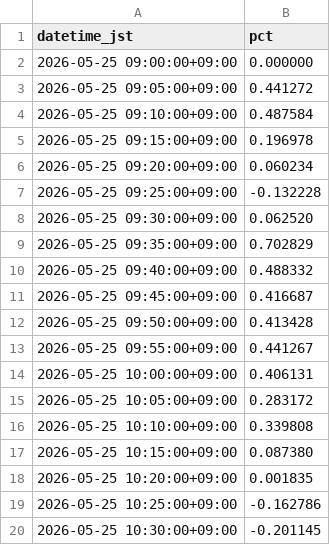
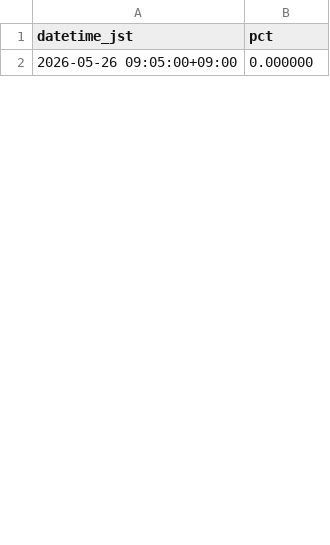
Before and after one commit to SakuraIndex/RETAIL-7, a CSV file: docs/outputs/retail_7_intraday.csv, drawn as a sheet; only a part is shown; the diff covers the shown part only.

```diff
--- a/docs/outputs/retail_7_intraday.csv
+++ b/docs/outputs/retail_7_intraday.csv
@@ -1,20 +1,2 @@
 datetime_jst,pct
-2026-05-25 09:00:00+09:00,0.000000
-2026-05-25 09:05:00+09:00,0.441272
-2026-05-25 09:10:00+09:00,0.487584
-2026-05-25 09:15:00+09:00,0.196978
-2026-05-25 09:20:00+09:00,0.060234
-2026-05-25 09:25:00+09:00,-0.132228
-2026-05-25 09:30:00+09:00,0.062520
-2026-05-25 09:35:00+09:00,0.702829
-2026-05-25 09:40:00+09:00,0.488332
-2026-05-25 09:45:00+09:00,0.416687
-2026-05-25 09:50:00+09:00,0.413428
-2026-05-25 09:55:00+09:00,0.441267
-2026-05-25 10:00:00+09:00,0.406131
-2026-05-25 10:05:00+09:00,0.283172
-2026-05-25 10:10:00+09:00,0.339808
-2026-05-25 10:15:00+09:00,0.087380
-2026-05-25 10:20:00+09:00,0.001835
-2026-05-25 10:25:00+09:00,-0.162786
-2026-05-25 10:30:00+09:00,-0.201145
+2026-05-26 09:05:00+09:00,0.000000
```
Also changed, not shown: 29 added rows and 47 removed rows elsewhere in this file, 5 other files.
